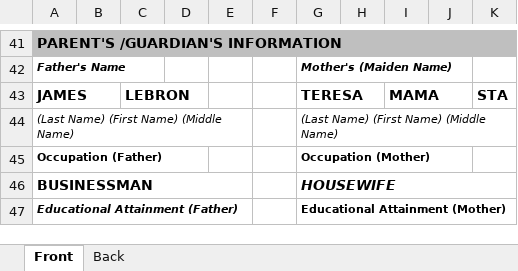
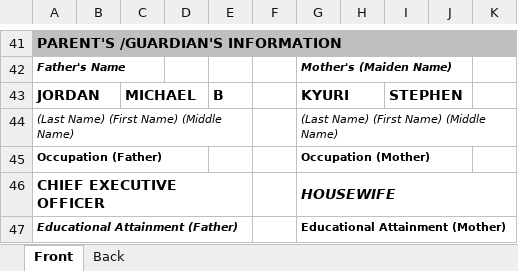
Before and after one commit to exojade/sunbeam_app, an Excel workbook: reports/report.xlsx, sheet Front, drawn as a sheet; only a part is shown, gaps mark what is left out; values as stored, in another font and other column widths than the file's, no borders; charts and pictures not drawn; removed rows and columns are numbered as before the commit, all else as after; the diff covers the shown part only; the diff names each change by its address in the sheet, - before the commit and + after, or states it on an @@ line.

```diff
--- a/reports/report.xlsx (sheet Front)
+++ b/reports/report.xlsx (sheet Front)
-row 43: JAMES |  | LEBRON |  |  |  | TERESA |  | MAMA |  | STA
+row 43: JORDAN |  | MICHAEL |  | B |  | KYURI |  | STEPHEN
-A46: BUSINESSMAN
+A46: CHIEF EXECUTIVE OFFICER
```
Also changed, not shown: 1 added row, 1 removed row and 14 edited cells elsewhere in this sheet, 3 other files.
